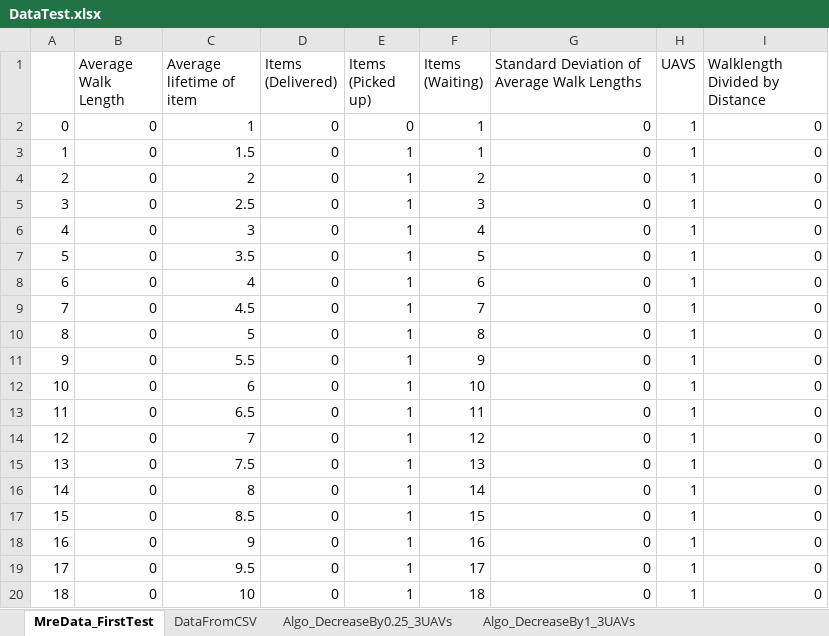
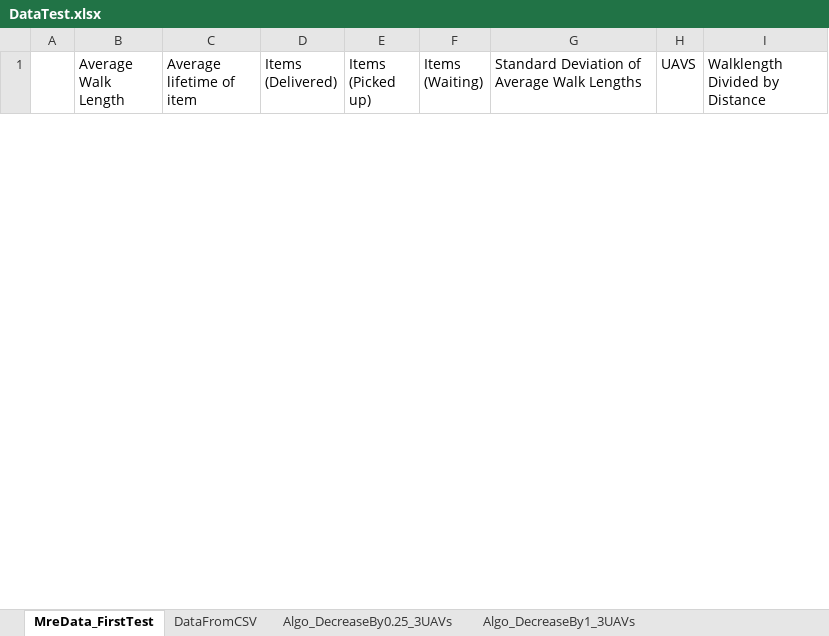
Before and after one commit to masipaso/Group-1-UAV-simulation, an Excel workbook: DataTest.xlsx, sheet MreData_FirstTest, drawn as a sheet; only a part is shown; values as stored, in another font and other column widths than the file's, no borders; removed rows and columns are numbered as before the commit, all else as after; the diff covers the shown part only; the diff names each change by its address in the sheet, - before the commit and + after, or states it on an @@ line.

```diff
--- a/DataTest.xlsx (sheet MreData_FirstTest)
+++ b/DataTest.xlsx (sheet MreData_FirstTest)
-row 2: 0 | 0 | 1 | 0 | 0 | 1 | 0 | 1 | 0
-row 3: 1 | 0 | 1.5 | 0 | 1 | 1 | 0 | 1 | 0
-row 4: 2 | 0 | 2 | 0 | 1 | 2 | 0 | 1 | 0
-row 5: 3 | 0 | 2.5 | 0 | 1 | 3 | 0 | 1 | 0
-row 6: 4 | 0 | 3 | 0 | 1 | 4 | 0 | 1 | 0
-row 7: 5 | 0 | 3.5 | 0 | 1 | 5 | 0 | 1 | 0
-row 8: 6 | 0 | 4 | 0 | 1 | 6 | 0 | 1 | 0
-row 9: 7 | 0 | 4.5 | 0 | 1 | 7 | 0 | 1 | 0
-row 10: 8 | 0 | 5 | 0 | 1 | 8 | 0 | 1 | 0
-row 11: 9 | 0 | 5.5 | 0 | 1 | 9 | 0 | 1 | 0
-row 12: 10 | 0 | 6 | 0 | 1 | 10 | 0 | 1 | 0
-row 13: 11 | 0 | 6.5 | 0 | 1 | 11 | 0 | 1 | 0
-row 14: 12 | 0 | 7 | 0 | 1 | 12 | 0 | 1 | 0
-row 15: 13 | 0 | 7.5 | 0 | 1 | 13 | 0 | 1 | 0
-row 16: 14 | 0 | 8 | 0 | 1 | 14 | 0 | 1 | 0
-row 17: 15 | 0 | 8.5 | 0 | 1 | 15 | 0 | 1 | 0
-row 18: 16 | 0 | 9 | 0 | 1 | 16 | 0 | 1 | 0
-row 19: 17 | 0 | 9.5 | 0 | 1 | 17 | 0 | 1 | 0
-row 20: 18 | 0 | 10 | 0 | 1 | 18 | 0 | 1 | 0
```
Also changed, not shown: 1 added row and 84 removed rows elsewhere in this sheet, hidden cells, charts or pictures, 8 other files.
